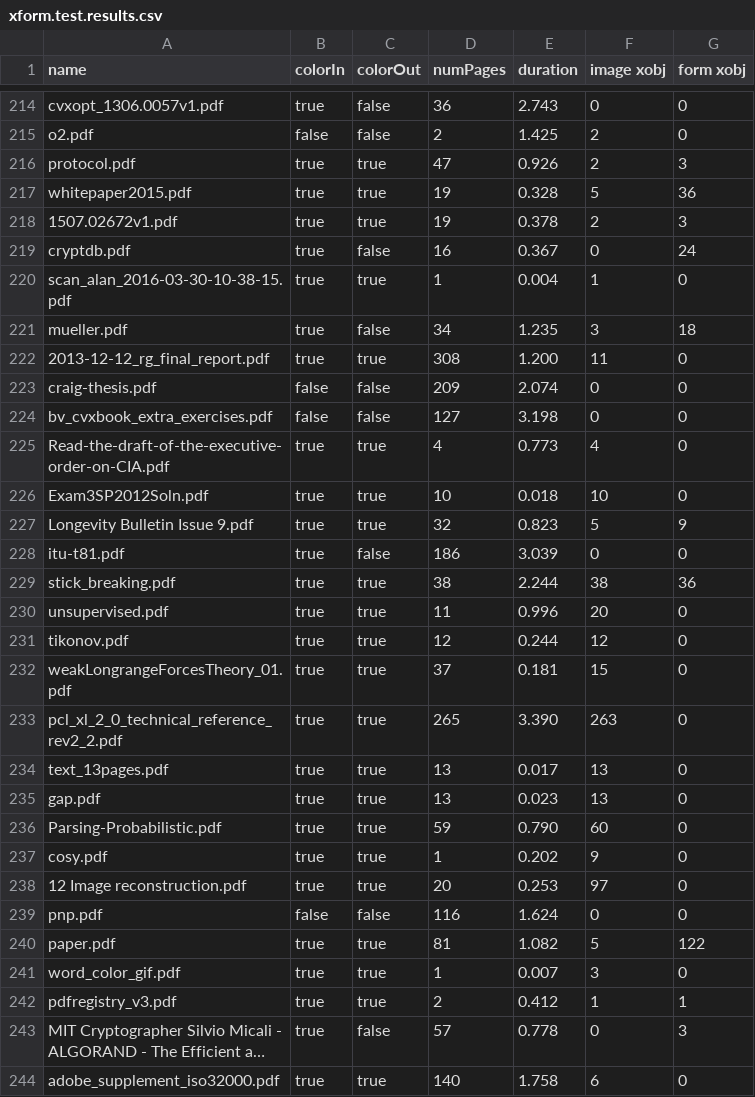
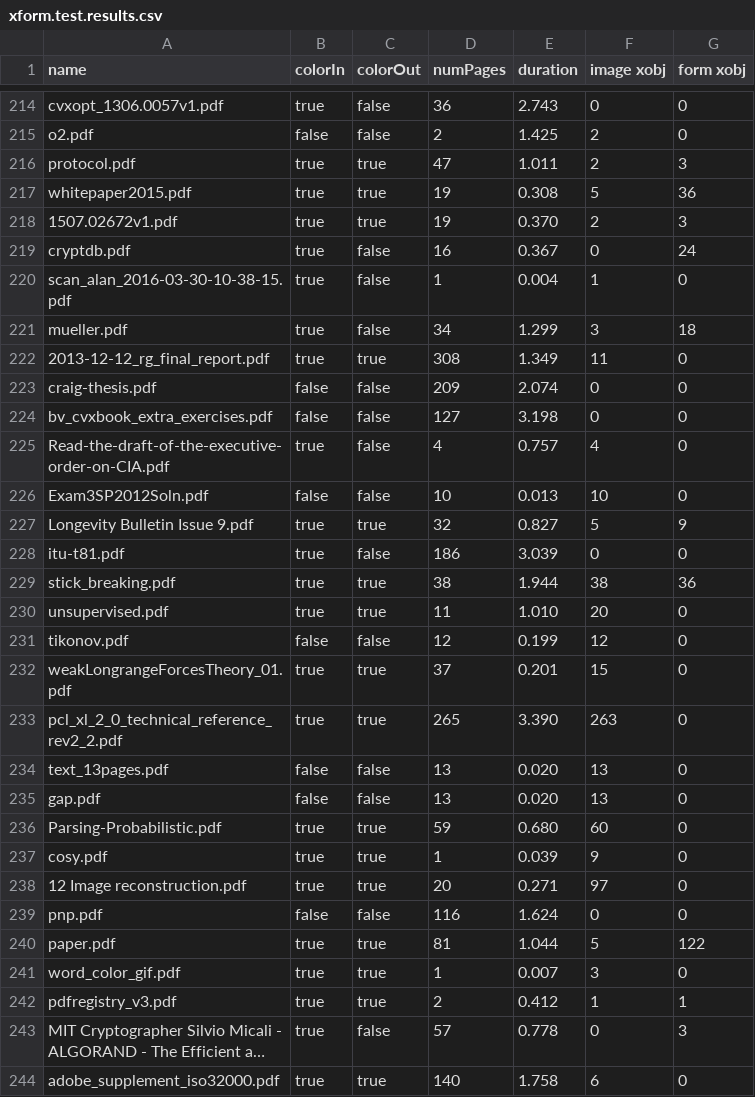
Before and after one commit to unidoc/unipdf-examples, a CSV file: pdf/xform.test.results.csv, drawn as a sheet; only a part is shown, gaps mark what is left out; long unchanged cells end in …; the diff covers the shown part only.

```diff
--- a/pdf/xform.test.results.csv
+++ b/pdf/xform.test.results.csv
@@ -215,27 +215,27 @@ cvxopt_1306.0057v1.pdf,true,false,36,2.743,0,0
 o2.pdf,false,false,2,1.425,2,0
-protocol.pdf,true,true,47,0.926,2,3
-whitepaper2015.pdf,true,true,19,0.328,5,36
-1507.02672v1.pdf,true,true,19,0.378,2,3
+protocol.pdf,true,true,47,1.011,2,3
+whitepaper2015.pdf,true,true,19,0.308,5,36
+1507.02672v1.pdf,true,true,19,0.370,2,3
 cryptdb.pdf,true,false,16,0.367,0,24
-scan_alan_2016-03-30-10-38-15.pdf,true,true,1,0.004,1,0
-mueller.pdf,true,false,34,1.235,3,18
-2013-12-12_rg_final_report.pdf,true,true,308,1.200,11,0
+scan_alan_2016-03-30-10-38-15.pdf,true,false,1,0.004,1,0
+mueller.pdf,true,false,34,1.299,3,18
+2013-12-12_rg_final_report.pdf,true,true,308,1.349,11,0
 craig-thesis.pdf,false,false,209,2.074,0,0
 bv_cvxbook_extra_exercises.pdf,false,false,127,3.198,0,0
-Read-the-draft-of-the-executive-order-on-CIA.pdf,true,true,4,0.773,4,0
-Exam3SP2012Soln.pdf,true,true,10,0.018,10,0
-Longevity Bulletin Issue 9.pdf,true,true,32,0.823,5,9
+Read-the-draft-of-the-executive-order-on-CIA.pdf,true,false,4,0.757,4,0
+Exam3SP2012Soln.pdf,false,false,10,0.013,10,0
+Longevity Bulletin Issue 9.pdf,true,true,32,0.827,5,9
 itu-t81.pdf,true,false,186,3.039,0,0
-stick_breaking.pdf,true,true,38,2.244,38,36
-unsupervised.pdf,true,true,11,0.996,20,0
-tikonov.pdf,true,true,12,0.244,12,0
-weakLongrangeForcesTheory_01.pdf,true,true,37,0.181,15,0
+stick_breaking.pdf,true,true,38,1.944,38,36
+unsupervised.pdf,true,true,11,1.010,20,0
+tikonov.pdf,false,false,12,0.199,12,0
+weakLongrangeForcesTheory_01.pdf,true,true,37,0.201,15,0
 pcl_xl_2_0_technical_reference_rev2_2.pdf,true,true,265,3.390,263,0
-text_13pages.pdf,true,true,13,0.017,13,0
-gap.pdf,true,true,13,0.023,13,0
-Parsing-Probabilistic.pdf,true,true,59,0.790,60,0
-cosy.pdf,true,true,1,0.202,9,0
-12 Image reconstruction.pdf,true,true,20,0.253,97,0
+text_13pages.pdf,false,false,13,0.020,13,0
+gap.pdf,false,false,13,0.020,13,0
+Parsing-Probabilistic.pdf,true,true,59,0.680,60,0
+cosy.pdf,true,true,1,0.039,9,0
+12 Image reconstruction.pdf,true,true,20,0.271,97,0
 pnp.pdf,false,false,116,1.624,0,0
-paper.pdf,true,true,81,1.082,5,122
+paper.pdf,true,true,81,1.044,5,122
 word_color_gif.pdf,true,true,1,0.007,3,0
```
Also changed, not shown: 128 edited cells elsewhere in this file, 1 other file.
